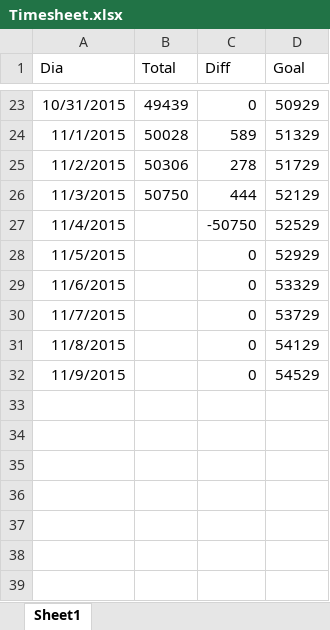
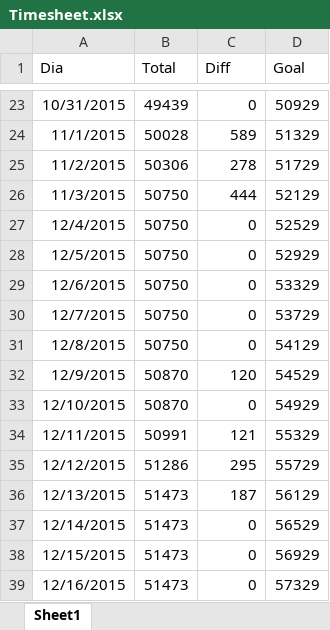
Before and after one commit to dialex/NaNoWriMo, an Excel workbook: Timesheet.xlsx, sheet Sheet1, drawn as a sheet; only a part is shown, gaps mark what is left out; values as stored, in another font and other column widths than the file's, no borders; charts and pictures and table styles not drawn; removed rows and columns are numbered as before the commit, all else as after; the diff names each change by its address in the sheet, - before the commit and + after, or states it on an @@ line.

```diff
--- a/Timesheet.xlsx (sheet Sheet1)
+++ b/Timesheet.xlsx (sheet Sheet1)
-row 27: 11/4/2015 |  | -50750 | 52529
+row 27: 12/4/2015 | 50750 | 0 | 52529
-A28 (Dia): 11/5/2015
+A28 (Dia): 12/5/2015
-B28:B31 (Total): (empty)
+B28:B31 (Total): 50750
-A29 (Dia): 11/6/2015
+A29 (Dia): 12/6/2015
-A30 (Dia): 11/7/2015
+A30 (Dia): 12/7/2015
-A31 (Dia): 11/8/2015
+A31 (Dia): 12/8/2015
-row 32: 11/9/2015 |  | 0 | 54529
+row 32: 12/9/2015 | 50870 | 120 | 54529
+row 33: 12/10/2015 | 50870 | 0 | 54929
+row 34: 12/11/2015 | 50991 | 121 | 55329
+row 35: 12/12/2015 | 51286 | 295 | 55729
+row 36: 12/13/2015 | 51473 | 187 | 56129
+row 37: 12/14/2015 | 51473 | 0 | 56529
+row 38: 12/15/2015 | 51473 | 0 | 56929
+row 39: 12/16/2015 | 51473 | 0 | 57329
```
Also changed, not shown: charts or pictures, 1 other file.
